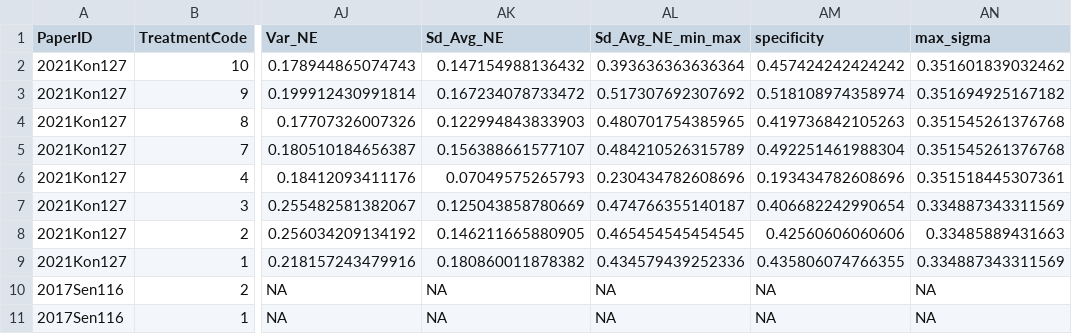
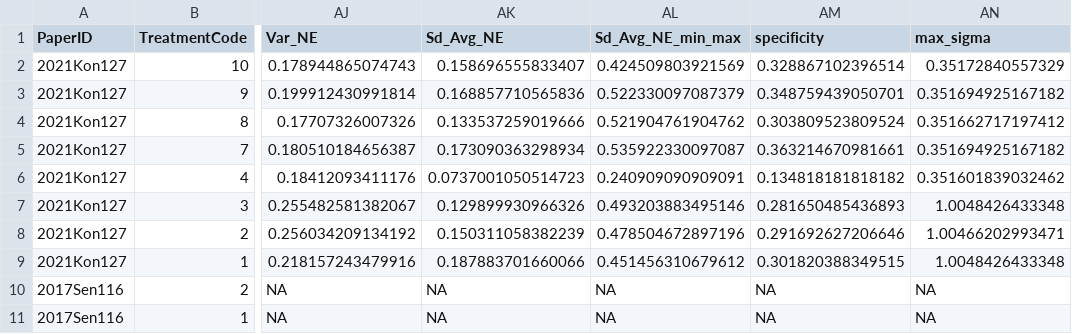
Before and after one commit to StefanoPagano/Social_norm_meta_analysis, a CSV file: File_DB/Output/Treatment.csv, drawn as a sheet; only a part is shown, gaps mark what is left out; the diff covers the shown part only; the diff names each change by its address in the sheet, - before the commit and + after, or states it on an @@ line.

```diff
--- a/File_DB/Output/Treatment.csv
+++ b/File_DB/Output/Treatment.csv
-AK2 (Sd_Avg_NE): 0.147154988136432
+AK2 (Sd_Avg_NE): 0.158696555833407
-AL2 (Sd_Avg_NE_min_max): 0.393636363636364
+AL2 (Sd_Avg_NE_min_max): 0.424509803921569
-AM2 (specificity): 0.457424242424242
+AM2 (specificity): 0.328867102396514
-AN2 (max_sigma): 0.351601839032462
+AN2 (max_sigma): 0.35172840557329
-AK3 (Sd_Avg_NE): 0.167234078733472
+AK3 (Sd_Avg_NE): 0.168857710565836
-AL3 (Sd_Avg_NE_min_max): 0.517307692307692
+AL3 (Sd_Avg_NE_min_max): 0.522330097087379
-AM3 (specificity): 0.518108974358974
+AM3 (specificity): 0.348759439050701
-AK4 (Sd_Avg_NE): 0.122994843833903
+AK4 (Sd_Avg_NE): 0.133537259019666
-AL4 (Sd_Avg_NE_min_max): 0.480701754385965
+AL4 (Sd_Avg_NE_min_max): 0.521904761904762
-AM4 (specificity): 0.419736842105263
+AM4 (specificity): 0.303809523809524
-AN4 (max_sigma): 0.351545261376768
+AN4 (max_sigma): 0.351662717197412
-AK5 (Sd_Avg_NE): 0.156388661577107
+AK5 (Sd_Avg_NE): 0.173090363298934
-AL5 (Sd_Avg_NE_min_max): 0.484210526315789
+AL5 (Sd_Avg_NE_min_max): 0.535922330097087
-AM5 (specificity): 0.492251461988304
+AM5 (specificity): 0.363214670981661
-AN5 (max_sigma): 0.351545261376768
+AN5 (max_sigma): 0.351694925167182
-AK6 (Sd_Avg_NE): 0.07049575265793
+AK6 (Sd_Avg_NE): 0.0737001050514723
-AL6 (Sd_Avg_NE_min_max): 0.230434782608696
+AL6 (Sd_Avg_NE_min_max): 0.240909090909091
-AM6 (specificity): 0.193434782608696
+AM6 (specificity): 0.134818181818182
-AN6 (max_sigma): 0.351518445307361
+AN6 (max_sigma): 0.351601839032462
-AK7 (Sd_Avg_NE): 0.125043858780669
+AK7 (Sd_Avg_NE): 0.129899930966326
-AL7 (Sd_Avg_NE_min_max): 0.474766355140187
+AL7 (Sd_Avg_NE_min_max): 0.493203883495146
-AM7 (specificity): 0.406682242990654
+AM7 (specificity): 0.281650485436893
-AN7 (max_sigma): 0.334887343311569
+AN7 (max_sigma): 1.0048426433348
-AK8 (Sd_Avg_NE): 0.146211665880905
+AK8 (Sd_Avg_NE): 0.150311058382239
-AL8 (Sd_Avg_NE_min_max): 0.465454545454545
+AL8 (Sd_Avg_NE_min_max): 0.478504672897196
-AM8 (specificity): 0.42560606060606
+AM8 (specificity): 0.291692627206646
-AN8 (max_sigma): 0.33485889431663
+AN8 (max_sigma): 1.00466202993471
-AK9 (Sd_Avg_NE): 0.180860011878382
+AK9 (Sd_Avg_NE): 0.187883701660066
-AL9 (Sd_Avg_NE_min_max): 0.434579439252336
+AL9 (Sd_Avg_NE_min_max): 0.451456310679612
-AM9 (specificity): 0.435806074766355
+AM9 (specificity): 0.301820388349515
-AN9 (max_sigma): 0.334887343311569
+AN9 (max_sigma): 1.0048426433348
```
Also changed, not shown: 54 edited cells elsewhere in this file, Paper_csv/2015Ves034_finaldf.csv, Paper_csv/2016Kim003_finaldf.csv, 25 other files.
